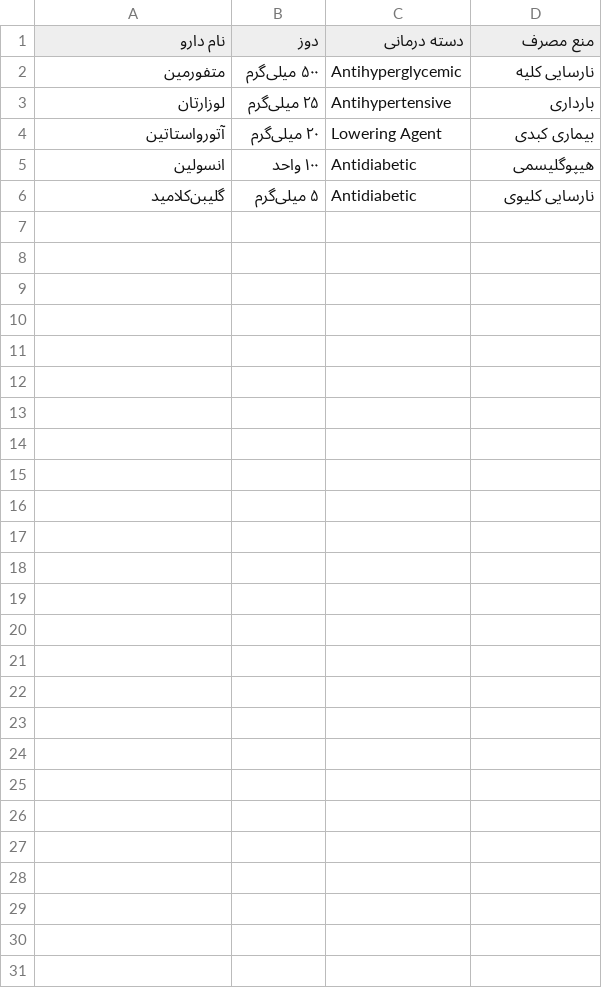
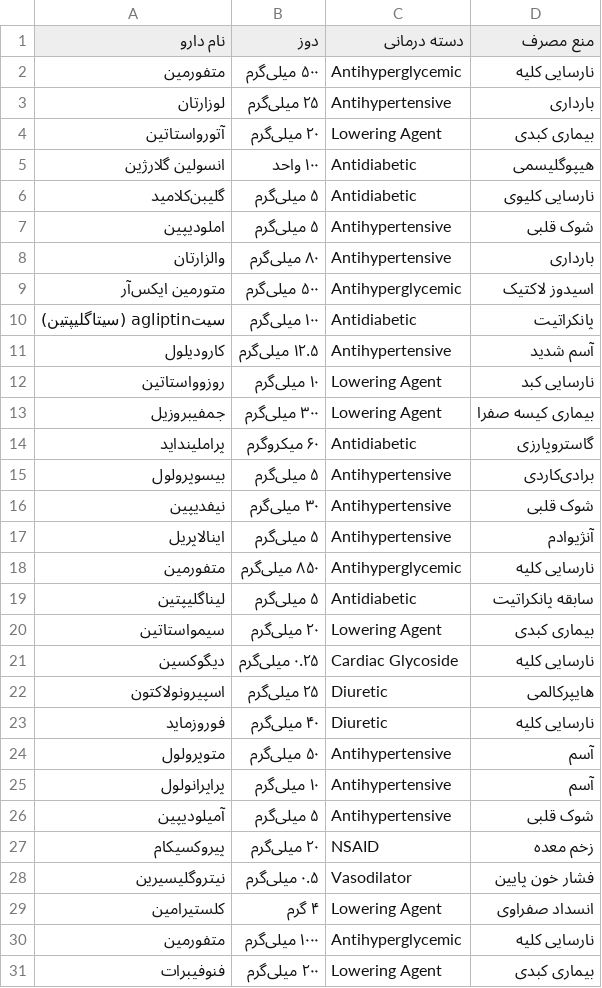
Before and after one commit to negin510/daruyar-test, a CSV file: drugs-seed.csv, drawn as a sheet.

Commit message:
Update drugs-seed.csv

```diff
--- a/drugs-seed.csv
+++ b/drugs-seed.csv
@@ -4,3 +4,28 @@
 آتورواستاتین,۲۰ میلی‌گرم,Lowering Agent,بیماری کبدی
-انسولین,۱۰۰ واحد,Antidiabetic,هیپوگلیسمی
+انسولین گلارژین,۱۰۰ واحد,Antidiabetic,هیپوگلیسمی
 گلیبن‌کلامید,۵ میلی‌گرم,Antidiabetic,نارسایی کلیوی
+املودیپین,۵ میلی‌گرم,Antihypertensive,شوک قلبی
+والزارتان,۸۰ میلی‌گرم,Antihypertensive,بارداری
+متورمین ایکس‌آر,۵۰۰ میلی‌گرم,Antihyperglycemic,اسیدوز لاکتیک
+سیتagliptin (سیتاگلیپتین),۱۰۰ میلی‌گرم,Antidiabetic,پانکراتیت
+کارودیلول,۱۲.۵ میلی‌گرم,Antihypertensive,آسم شدید
+روزوواستاتین,۱۰ میلی‌گرم,Lowering Agent,نارسایی کبد
+جمفیبروزیل,۳۰۰ میلی‌گرم,Lowering Agent,بیماری کیسه صفرا
+پراملینداید,۶۰ میکروگرم,Antidiabetic,گاستروپارزی
+بیسوپرولول,۵ میلی‌گرم,Antihypertensive,برادی‌کاردی
+نیفدیپین,۳۰ میلی‌گرم,Antihypertensive,شوک قلبی
+اینالاپریل,۵ میلی‌گرم,Antihypertensive,آنژیوادم
+متفورمین,۸۵۰ میلی‌گرم,Antihyperglycemic,نارسایی کلیه
+لیناگلیپتین,۵ میلی‌گرم,Antidiabetic,سابقه پانکراتیت
+سیمواستاتین,۲۰ میلی‌گرم,Lowering Agent,بیماری کبدی
+دیگوکسین,۰.۲۵ میلی‌گرم,Cardiac Glycoside,نارسایی کلیه
+اسپیرونولاکتون,۲۵ میلی‌گرم,Diuretic,هایپرکالمی
+فوروزماید,۴۰ میلی‌گرم,Diuretic,نارسایی کلیه
+متوپرولول,۵۰ میلی‌گرم,Antihypertensive,آسم
+پراپرانولول,۱۰ میلی‌گرم,Antihypertensive,آسم
+آمیلودیپین,۵ میلی‌گرم,Antihypertensive,شوک قلبی
+پیروکسیکام,۲۰ میلی‌گرم,NSAID,زخم معده
+نیتروگلیسیرین,۰.۵ میلی‌گرم,Vasodilator,فشار خون پایین
+کلستیرامین,۴ گرم,Lowering Agent,انسداد صفراوی
+متفورمین,۱۰۰۰ میلی‌گرم,Antihyperglycemic,نارسایی کلیه
+فنوفیبرات,۲۰۰ میلی‌گرم,Lowering Agent,بیماری کبدی
```
